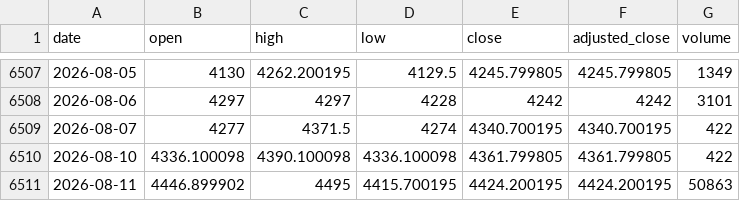
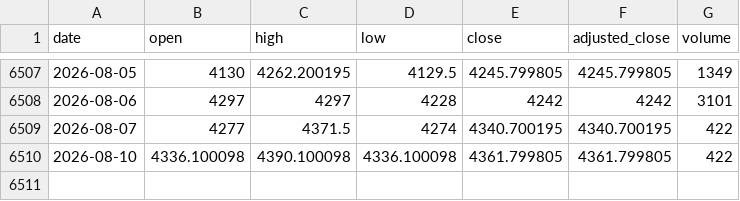
Before and after one commit to qrq3838/gold-market-monitor, a CSV file: data/comex_gold_futures.csv, drawn as a sheet; only a part is shown, gaps mark what is left out.

Commit message:
Keep Yahoo daily data on completed sessions (#10)
Co-authored-by: qrq3838 <269631002+qrq3838@users.noreply.github.com>

```diff
--- a/data/comex_gold_futures.csv
+++ b/data/comex_gold_futures.csv
@@ -6510,2 +6510 @@ date,open,high,low,close,adjusted_close,volume
 2026-08-10,4336.100098,4390.100098,4336.100098,4361.799805,4361.799805,422
-2026-08-11,4446.899902,4495,4415.700195,4424.200195,4424.200195,50863
```
Also changed, not shown: data/us_dollar_index.csv, 5 other files.
